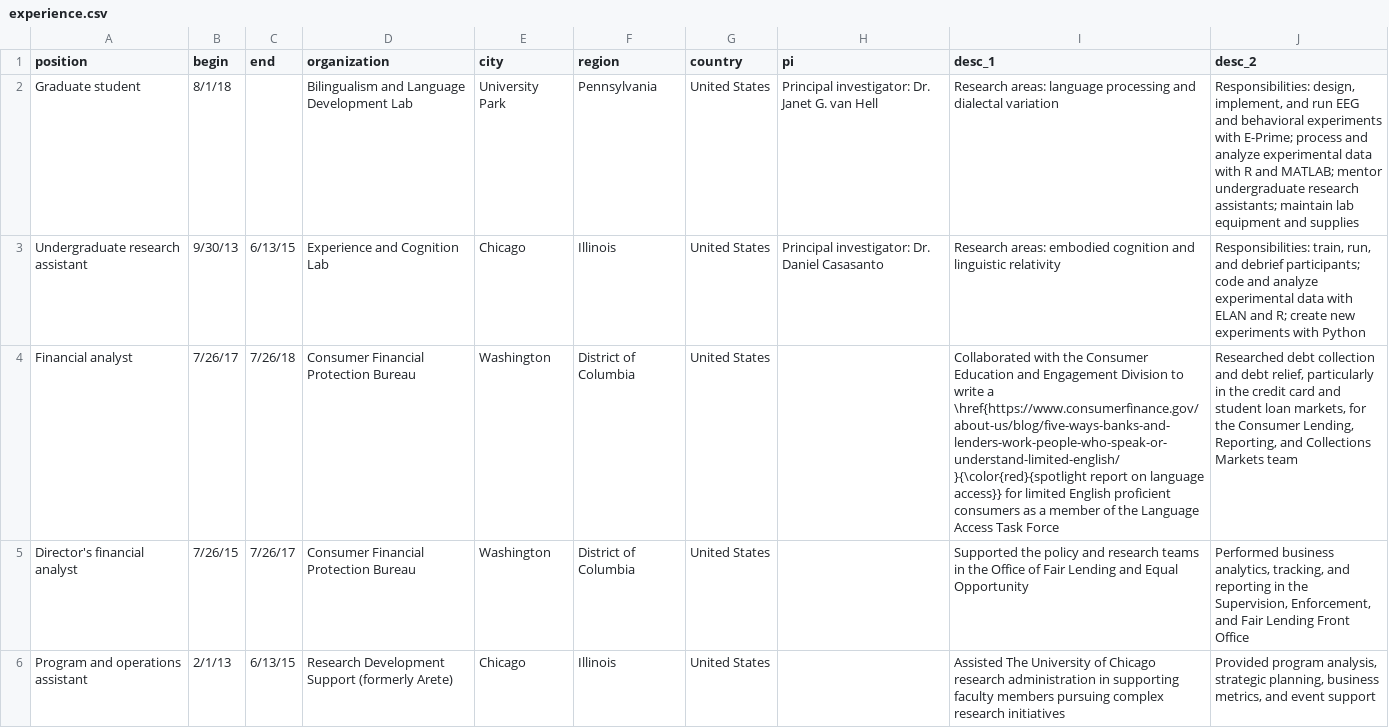
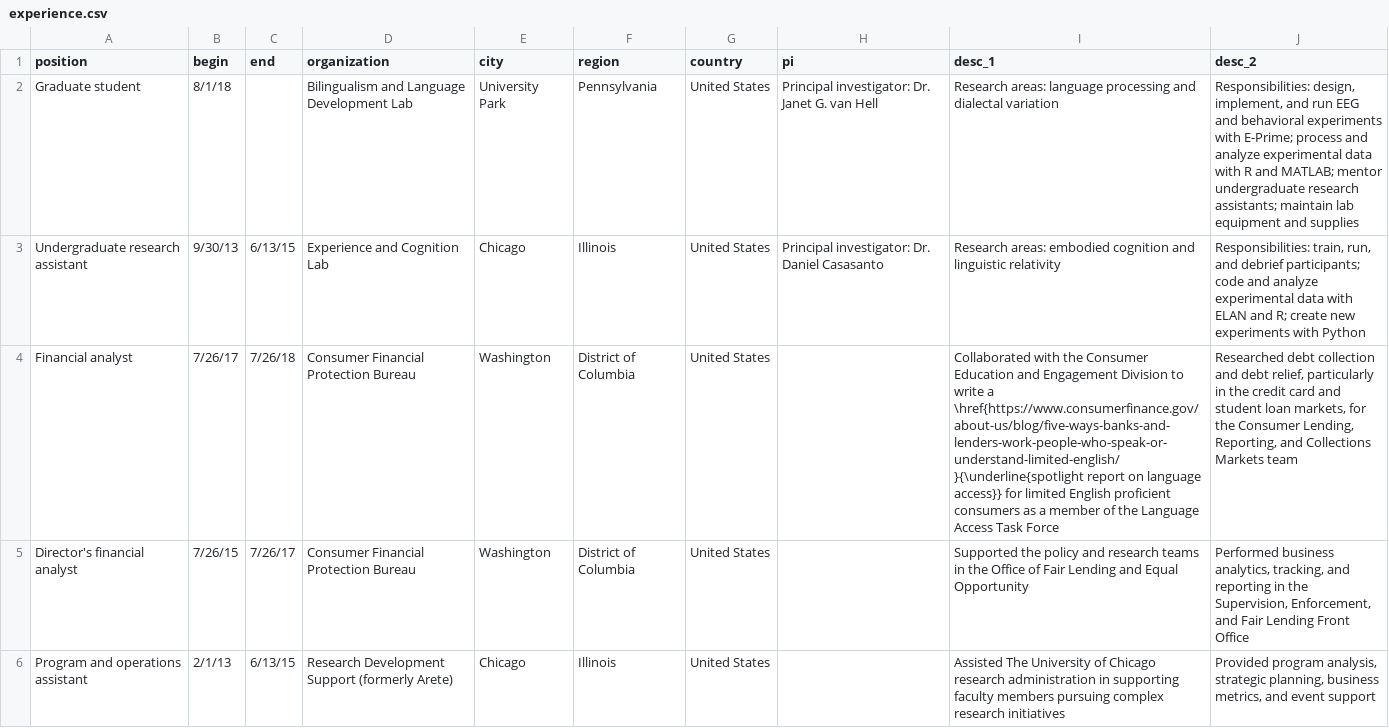
Before and after one commit to hollzzar/zaharchuk-cv, a CSV file: data/experience.csv, drawn as a sheet; the diff names each change by its address in the sheet, - before the commit and + after, or states it on an @@ line.

Commit message:
Update experience.csv

```diff
--- a/data/experience.csv
+++ b/data/experience.csv
-I4 (desc_1): …write a \href{https://www.consumerfinance.gov/about-us/blog/five-ways-banks-and-lenders-work-people-who-speak-or-understand-limited-english/}{\color{red}{spotlight report on…
+I4 (desc_1): …write a \href{https://www.consumerfinance.gov/about-us/blog/five-ways-banks-and-lenders-work-people-who-speak-or-understand-limited-english/}{\underline{spotlight report on…
```
